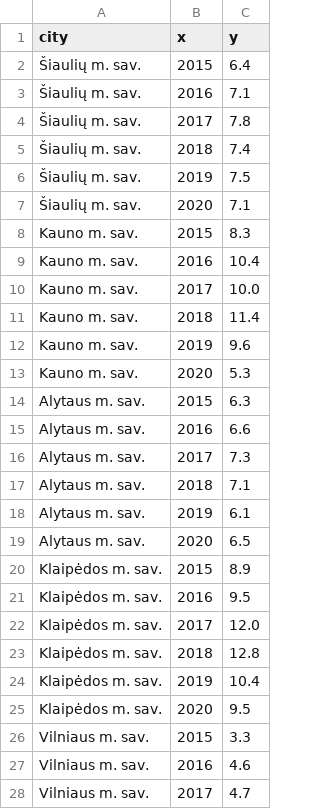
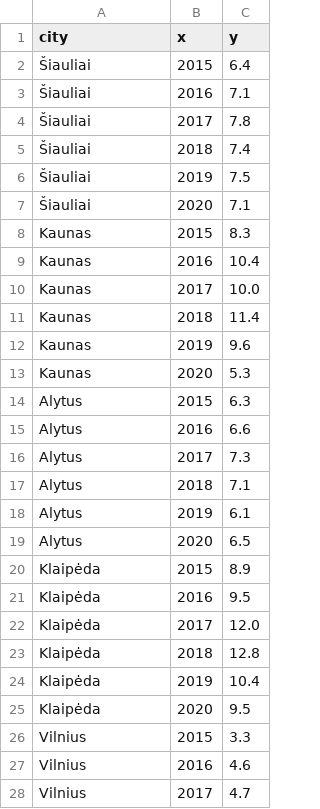
Before and after one commit to MGaulia/mieSTietis-2021-LWS, a CSV file: kpi/oro_tersalai_co.csv, drawn as a sheet; only a part is shown; the diff covers the shown part only.

Commit message:
Cleaned the city names

```diff
--- a/kpi/oro_tersalai_co.csv
+++ b/kpi/oro_tersalai_co.csv
@@ -1,28 +1,28 @@
 city,x,y
-Šiaulių m. sav.,2015,6.4
-Šiaulių m. sav.,2016,7.1
-Šiaulių m. sav.,2017,7.8
-Šiaulių m. sav.,2018,7.4
-Šiaulių m. sav.,2019,7.5
-Šiaulių m. sav.,2020,7.1
-Kauno m. sav.,2015,8.3
-Kauno m. sav.,2016,10.4
-Kauno m. sav.,2017,10.0
-Kauno m. sav.,2018,11.4
-Kauno m. sav.,2019,9.6
-Kauno m. sav.,2020,5.3
-Alytaus m. sav.,2015,6.3
-Alytaus m. sav.,2016,6.6
-Alytaus m. sav.,2017,7.3
-Alytaus m. sav.,2018,7.1
-Alytaus m. sav.,2019,6.1
-Alytaus m. sav.,2020,6.5
-Klaipėdos m. sav.,2015,8.9
-Klaipėdos m. sav.,2016,9.5
-Klaipėdos m. sav.,2017,12.0
-Klaipėdos m. sav.,2018,12.8
-Klaipėdos m. sav.,2019,10.4
-Klaipėdos m. sav.,2020,9.5
-Vilniaus m. sav.,2015,3.3
-Vilniaus m. sav.,2016,4.6
-Vilniaus m. sav.,2017,4.7
+Šiauliai,2015,6.4
+Šiauliai,2016,7.1
+Šiauliai,2017,7.8
+Šiauliai,2018,7.4
+Šiauliai,2019,7.5
+Šiauliai,2020,7.1
+Kaunas,2015,8.3
+Kaunas,2016,10.4
+Kaunas,2017,10.0
+Kaunas,2018,11.4
+Kaunas,2019,9.6
+Kaunas,2020,5.3
+Alytus,2015,6.3
+Alytus,2016,6.6
+Alytus,2017,7.3
+Alytus,2018,7.1
+Alytus,2019,6.1
+Alytus,2020,6.5
+Klaipėda,2015,8.9
+Klaipėda,2016,9.5
+Klaipėda,2017,12.0
+Klaipėda,2018,12.8
+Klaipėda,2019,10.4
+Klaipėda,2020,9.5
+Vilnius,2015,3.3
+Vilnius,2016,4.6
+Vilnius,2017,4.7
```
Also changed, not shown: 3 edited cells elsewhere in this file, kpi/oro_tersalai_kietosios.csv, kpi/oro_tersalai_no.csv, 4 other files.
